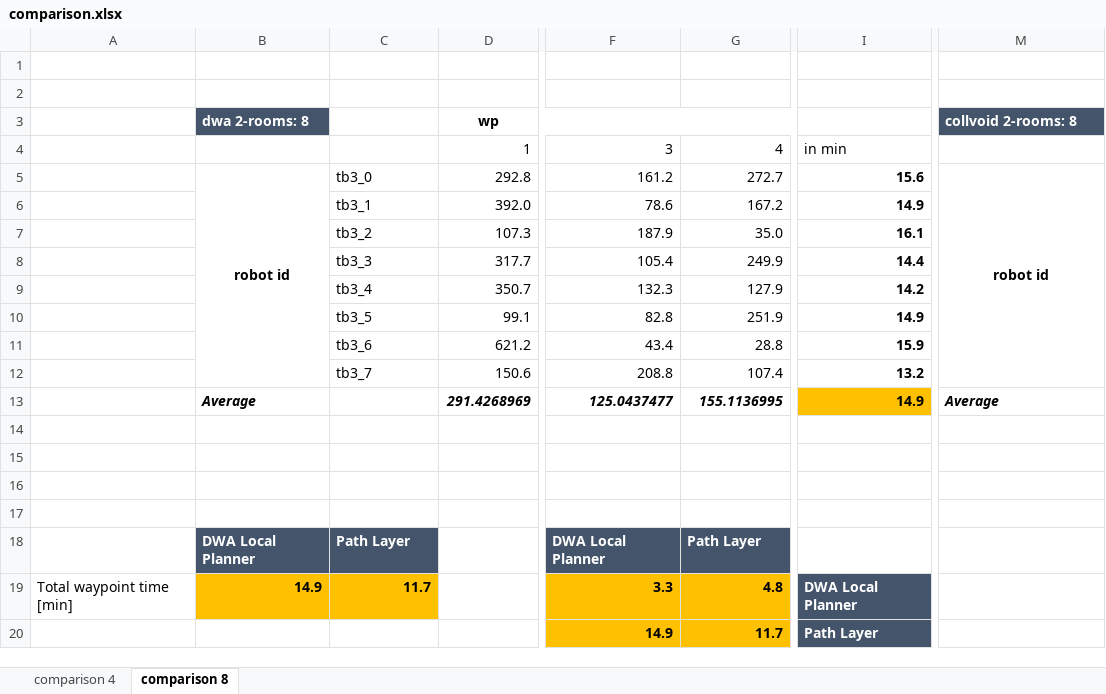
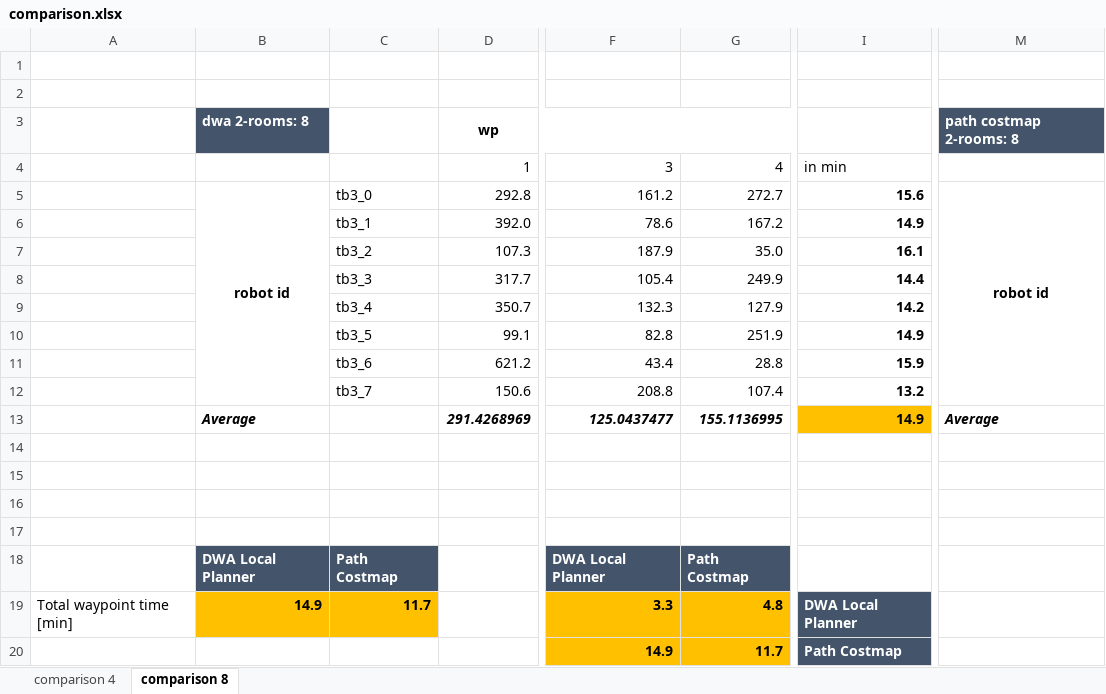
Before and after one commit to ovgu-FINken/multi_robot_path_planning, an Excel workbook: robot_path_costmap/benchmark_results/comparison.xlsx, sheet comparison 8, drawn as a sheet; only a part is shown, gaps mark what is left out; values as stored, in another font and other column widths than the file's, no borders; charts and pictures not drawn; the diff names each change by its address in the sheet, - before the commit and + after, or states it on an @@ line.

```diff
--- a/robot_path_costmap/benchmark_results/comparison.xlsx (sheet comparison 8)
+++ b/robot_path_costmap/benchmark_results/comparison.xlsx (sheet comparison 8)
-M3: collvoid 2-rooms: 8
+M3: path costmap 2-rooms: 8
-C18: Path Layer
+C18: Path Costmap
-G18: Path Layer
+G18: Path Costmap
-I20: Path Layer
+I20: Path Costmap
```
Also changed, not shown: sheet comparison 4, charts or pictures, robot_path_costmap/benchmark_results/logs_tb3-world_path_layer.xlsx, robot_path_costmap/benchmark_results/logs_two-rooms_path layer.xlsx.
